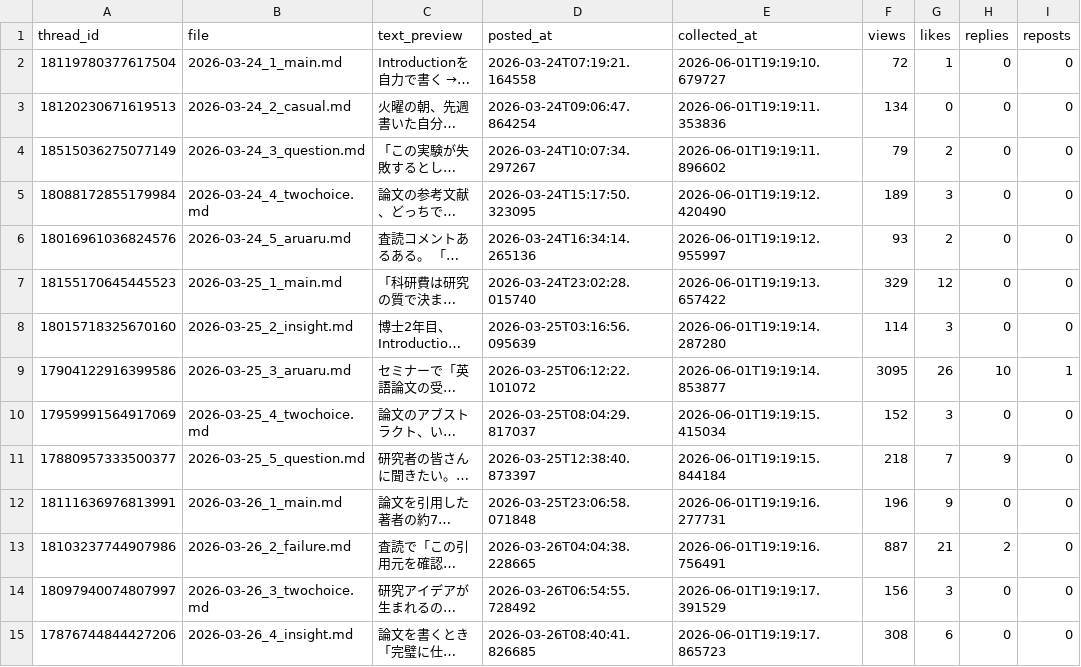
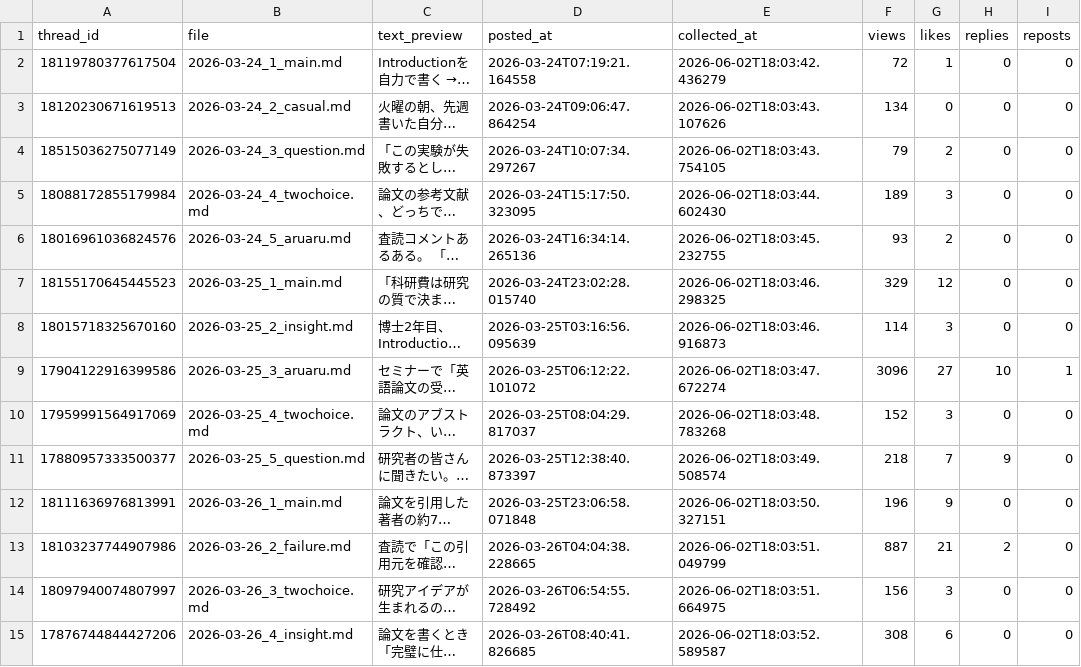
Before and after one commit to ronginooth/threads-automation, a CSV file: data/ronginooth_ai/stats.csv, drawn as a sheet; only a part is shown; long unchanged cells end in …; the diff covers the shown part only; the diff names each change by its address in the sheet, - before the commit and + after, or states it on an @@ line.

```diff
--- a/data/ronginooth_ai/stats.csv
+++ b/data/ronginooth_ai/stats.csv
-E2 (collected_at): 2026-06-01T19:19:10.679727
+E2 (collected_at): 2026-06-02T18:03:42.436279
-E3 (collected_at): 2026-06-01T19:19:11.353836
+E3 (collected_at): 2026-06-02T18:03:43.107626
-E4 (collected_at): 2026-06-01T19:19:11.896602
+E4 (collected_at): 2026-06-02T18:03:43.754105
-E5 (collected_at): 2026-06-01T19:19:12.420490
+E5 (collected_at): 2026-06-02T18:03:44.602430
-E6 (collected_at): 2026-06-01T19:19:12.955997
+E6 (collected_at): 2026-06-02T18:03:45.232755
-E7 (collected_at): 2026-06-01T19:19:13.657422
+E7 (collected_at): 2026-06-02T18:03:46.298325
-E8 (collected_at): 2026-06-01T19:19:14.287280
+E8 (collected_at): 2026-06-02T18:03:46.916873
-E9 (collected_at): 2026-06-01T19:19:14.853877
+E9 (collected_at): 2026-06-02T18:03:47.672274
-F9 (views): 3095
+F9 (views): 3096
-G9 (likes): 26
+G9 (likes): 27
-E10 (collected_at): 2026-06-01T19:19:15.415034
+E10 (collected_at): 2026-06-02T18:03:48.783268
-E11 (collected_at): 2026-06-01T19:19:15.844184
+E11 (collected_at): 2026-06-02T18:03:49.508574
-E12 (collected_at): 2026-06-01T19:19:16.277731
+E12 (collected_at): 2026-06-02T18:03:50.327151
-E13 (collected_at): 2026-06-01T19:19:16.756491
+E13 (collected_at): 2026-06-02T18:03:51.049799
-E14 (collected_at): 2026-06-01T19:19:17.391529
+E14 (collected_at): 2026-06-02T18:03:51.664975
-E15 (collected_at): 2026-06-01T19:19:17.865723
+E15 (collected_at): 2026-06-02T18:03:52.589587
```
Also changed, not shown: 1 added row and 148 edited cells elsewhere in this file, data/ronginooth_ai/account_insights.csv, 1 other file.
